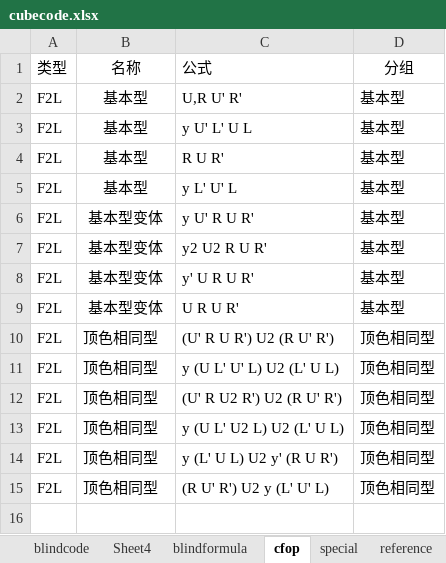
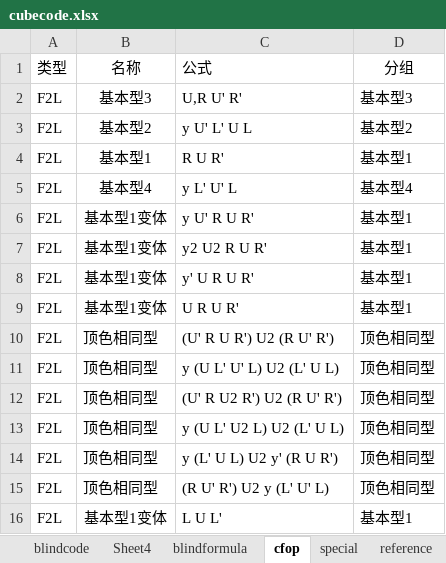
Before and after one commit to loho1968/cubefiber, an Excel workbook: public/cubecode.xlsx, sheet cfop, drawn as a sheet; values as stored, in another font and other column widths than the file's, no borders; the diff names each change by its address in the sheet, - before the commit and + after, or states it on an @@ line.

```diff
--- a/public/cubecode.xlsx (sheet cfop)
+++ b/public/cubecode.xlsx (sheet cfop)
-B2 (名称): 基本型
+B2 (名称): 基本型3
-D2 (分组): 基本型
+D2 (分组): 基本型3
-B3 (名称): 基本型
+B3 (名称): 基本型2
-D3 (分组): 基本型
+D3 (分组): 基本型2
-B4 (名称): 基本型
+B4 (名称): 基本型1
-D4 (分组): 基本型
+D4 (分组): 基本型1
-B5 (名称): 基本型
+B5 (名称): 基本型4
-D5 (分组): 基本型
+D5 (分组): 基本型4
-B6:B9 (名称): 基本型变体
+B6:B9 (名称): 基本型1变体
-D6:D9 (分组): 基本型
+D6:D9 (分组): 基本型1
+row 16: F2L | 基本型1变体 | L U L' | 基本型1
```
Also changed, not shown: 4 other files.
